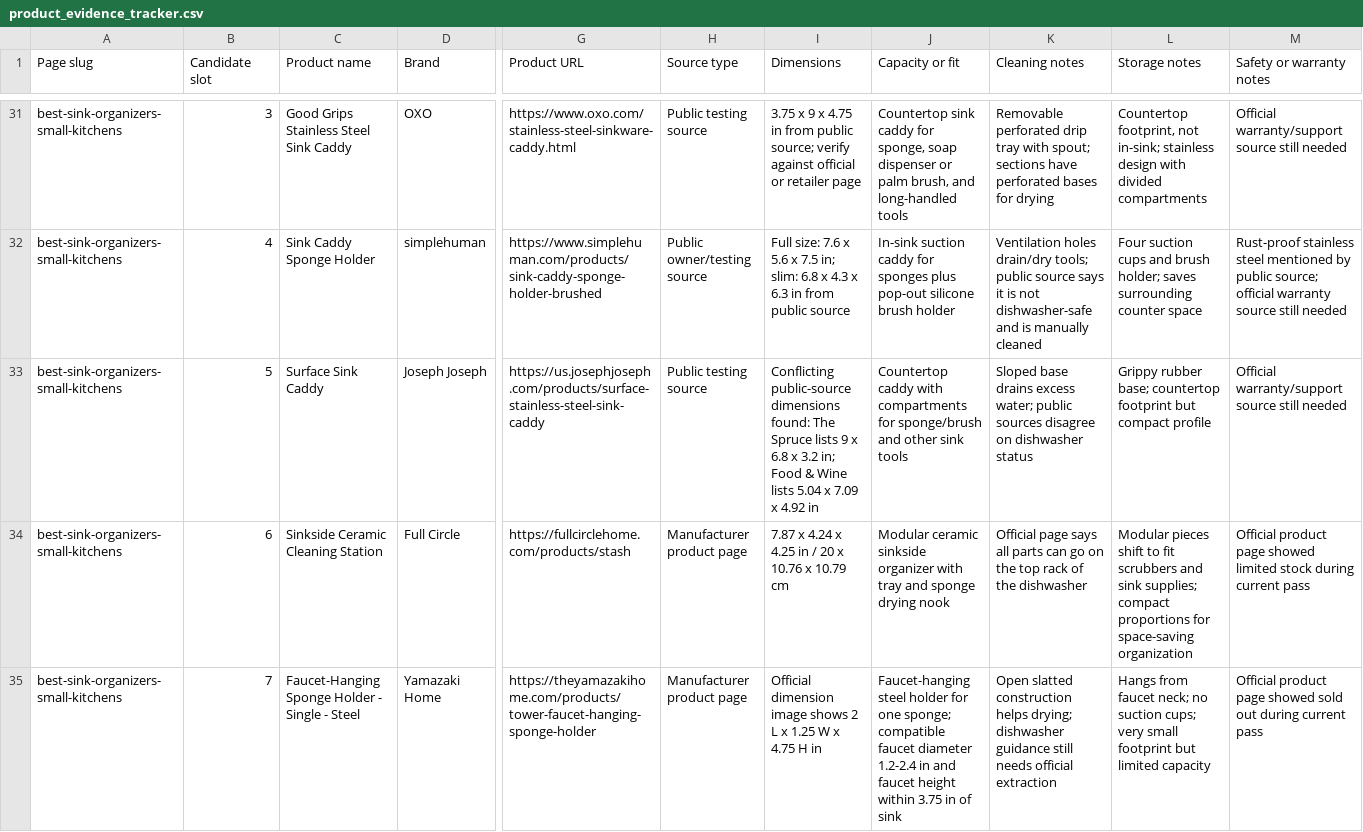
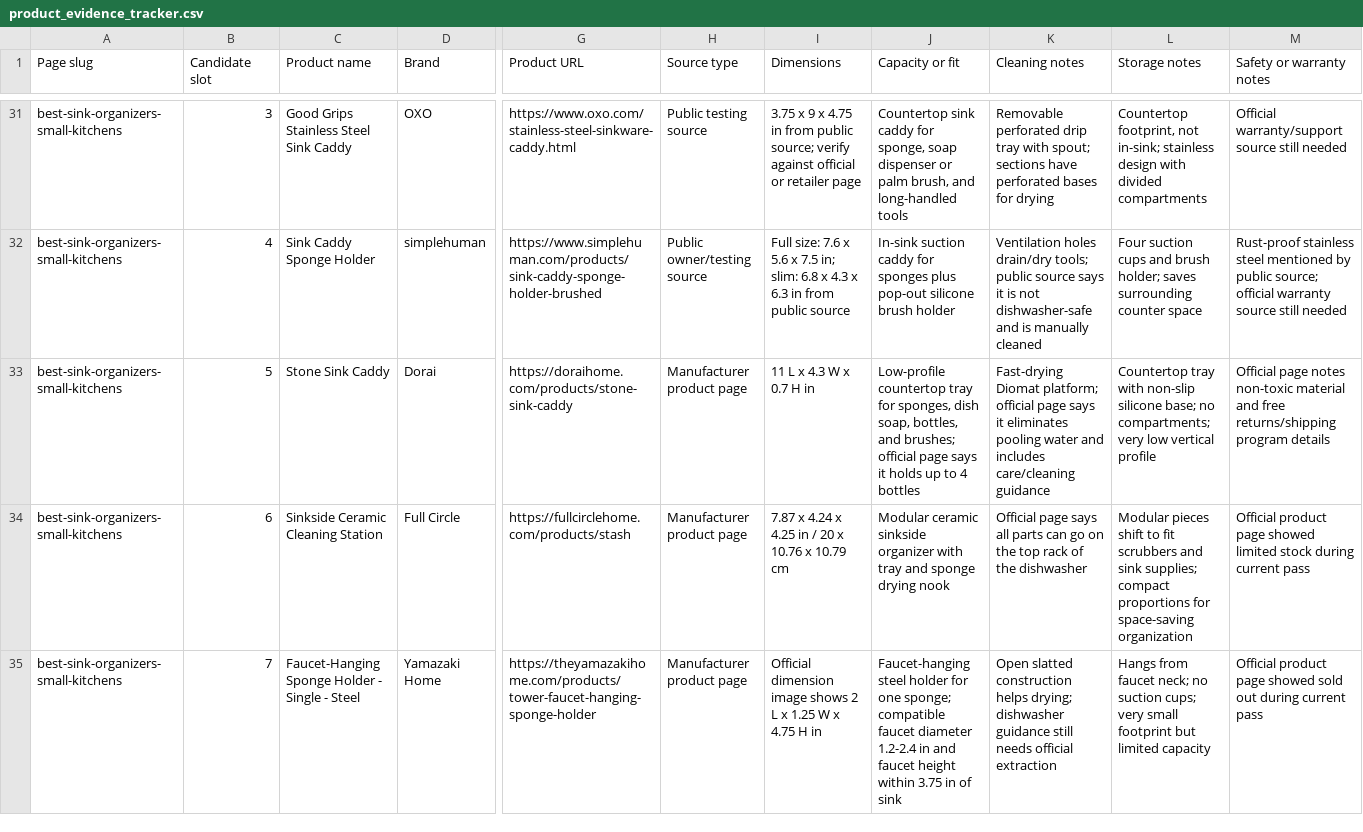
Before and after one commit to Tanh2k8-123/Tanh-amazon, a CSV file: working/money_pages/evidence/product_evidence_tracker.csv, drawn as a sheet; only a part is shown, gaps mark what is left out; removed rows and columns are numbered as before the commit, all else as after; rows hold the shown columns only; the diff names each change by its address in the sheet, - before the commit and + after, or states it on an @@ line.

Commit message:
Replace weak sink organizer candidate source

```diff
--- a/working/money_pages/evidence/product_evidence_tracker.csv
+++ b/working/money_pages/evidence/product_evidence_tracker.csv
-row 33: best-sink-organizers-small-kitchens | 5 | Surface Sink Caddy | Joseph Joseph | https://us.josephjoseph.com/products/surface-stainless-steel-sink-caddy | Public testing source | Conflicting public-source dimensions found: The Spruce lists 9 x 6.8 x 3.2 in; Food & Wine lists 5.04 x 7.09 x 4.92 in | Countertop caddy with compartments for sponge/brush and other sink tools | Sloped base drains excess water; public sources disagree on dishwasher status | Grippy rubber base; countertop footprint but compact profile | Official warranty/support source still needed
+row 33: best-sink-organizers-small-kitchens | 5 | Stone Sink Caddy | Dorai | https://doraihome.com/products/stone-sink-caddy | Manufacturer product page | 11 L x 4.3 W x 0.7 H in | Low-profile countertop tray for sponges, dish soap, bottles, and brushes; official page says it holds up to 4 bottles | Fast-drying Diomat platform; official page says it eliminates pooling water and includes care/cleaning guidance | Countertop tray with non-slip silicone base; no compartments; very low vertical profile | Official page notes non-toxic material and free returns/shipping program details
```
Also changed, not shown: 2 other files.
